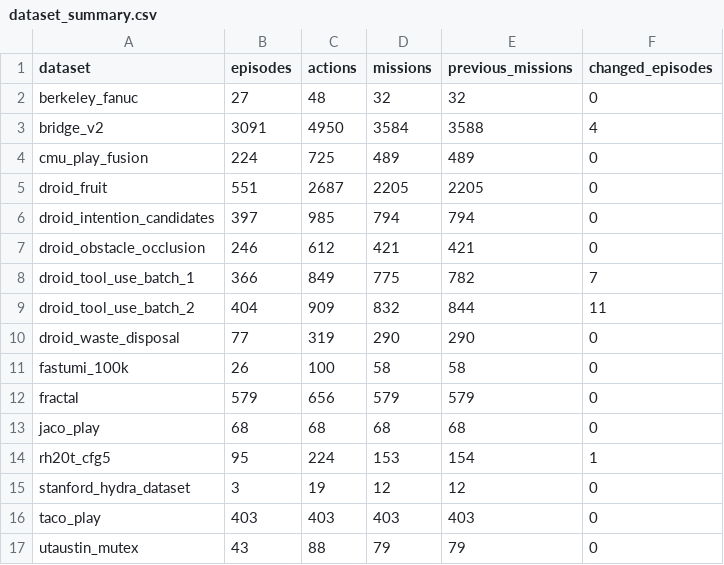
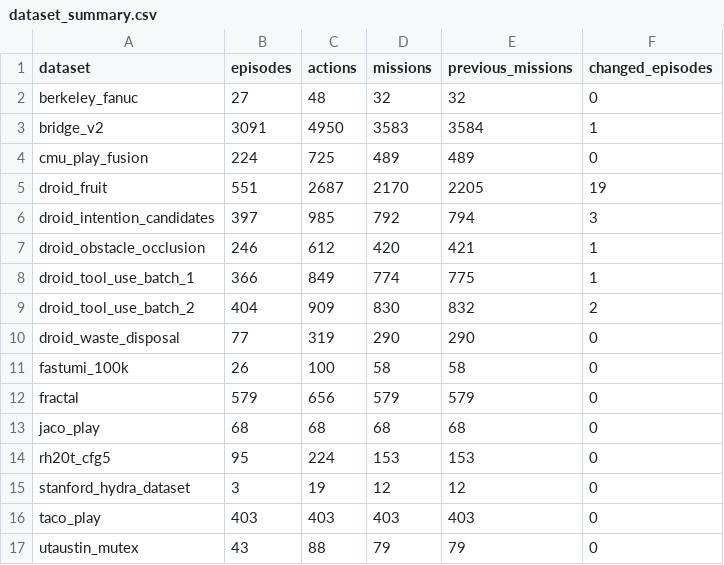
Before and after one commit to Leroieternel/leroieternel.github.io, a CSV file: intention-current-6600/dataset_summary.csv, drawn as a sheet.

```diff
--- a/intention-current-6600/dataset_summary.csv
+++ b/intention-current-6600/dataset_summary.csv
@@ -2,9 +2,9 @@ dataset,episodes,actions,missions,previous_missions,changed_episodes
 berkeley_fanuc,27,48,32,32,0
-bridge_v2,3091,4950,3584,3588,4
+bridge_v2,3091,4950,3583,3584,1
 cmu_play_fusion,224,725,489,489,0
-droid_fruit,551,2687,2205,2205,0
-droid_intention_candidates,397,985,794,794,0
-droid_obstacle_occlusion,246,612,421,421,0
-droid_tool_use_batch_1,366,849,775,782,7
-droid_tool_use_batch_2,404,909,832,844,11
+droid_fruit,551,2687,2170,2205,19
+droid_intention_candidates,397,985,792,794,3
+droid_obstacle_occlusion,246,612,420,421,1
+droid_tool_use_batch_1,366,849,774,775,1
+droid_tool_use_batch_2,404,909,830,832,2
 droid_waste_disposal,77,319,290,290,0
@@ -13,3 +13,3 @@ fractal,579,656,579,579,0
 jaco_play,68,68,68,68,0
-rh20t_cfg5,95,224,153,154,1
+rh20t_cfg5,95,224,153,153,0
 stanford_hydra_dataset,3,19,12,12,0
```
Also changed, not shown: intention-current-6600/changed_episodes.csv, 47 other files.
